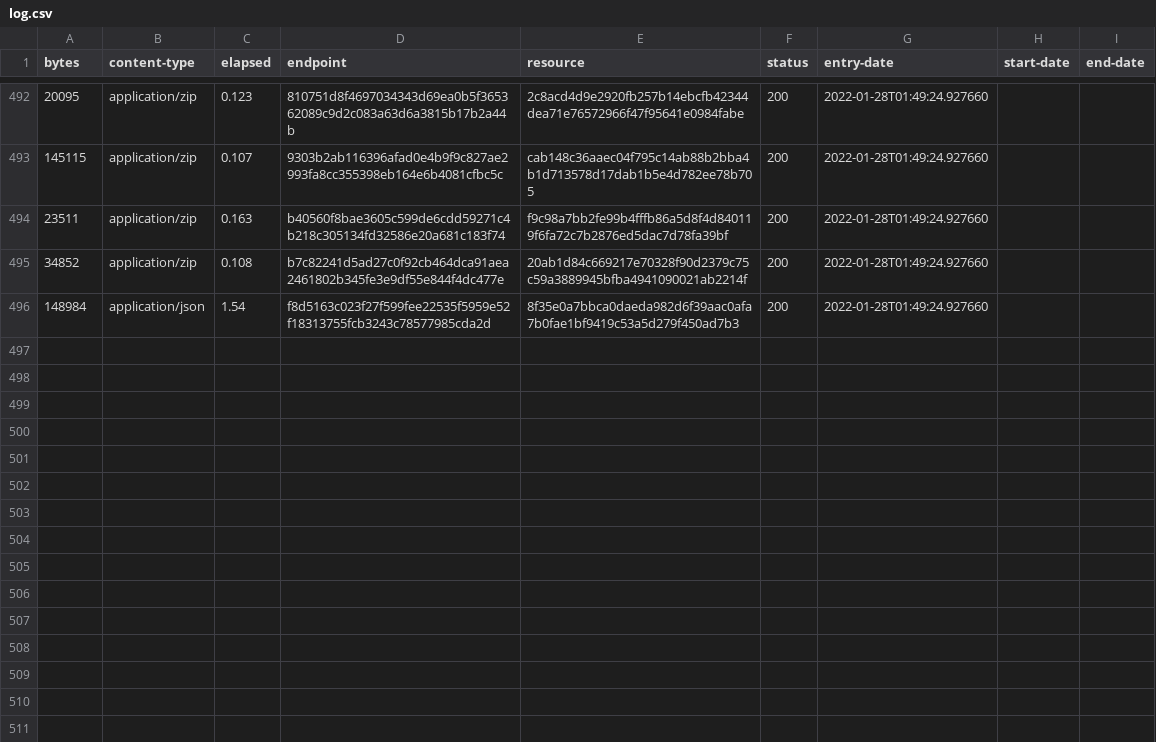
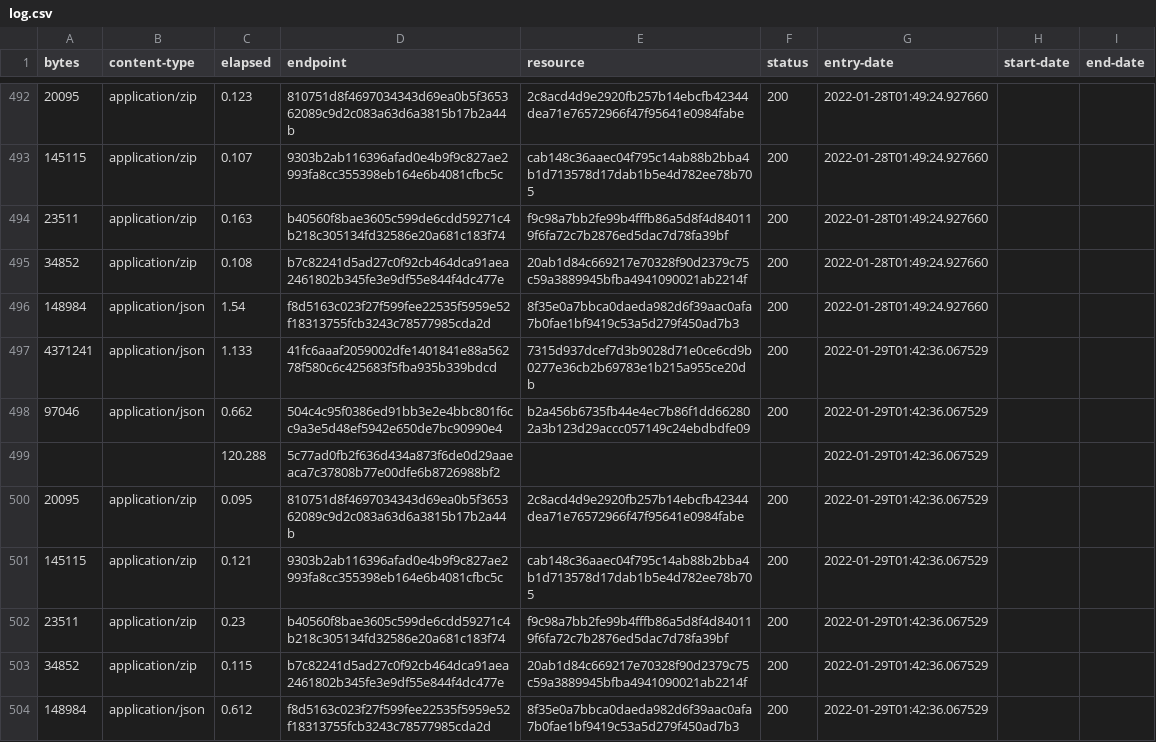
Before and after one commit to digital-land/tree-preservation-order-collection, a CSV file: collection/log.csv, drawn as a sheet; only a part is shown, gaps mark what is left out; the diff names each change by its address in the sheet, - before the commit and + after, or states it on an @@ line.

Commit message:
Collection 2022-01-29

```diff
--- a/collection/log.csv
+++ b/collection/log.csv
+row 497: 4371241 | application/json | 1.133 | 41fc6aaaf2059002dfe1401841e88a56278f580c6c425683f5fba935b339bdcd | 7315d937dcef7d3b9028d71e0ce6cd9b0277e36cb2b69783e1b215a955ce20db | 200 | 2022-01-29T01:42:36.067529
+row 498: 97046 | application/json | 0.662 | 504c4c95f0386ed91bb3e2e4bbc801f6cc9a3e5d48ef5942e650de7bc90990e4 | b2a456b6735fb44e4ec7b86f1dd662802a3b123d29accc057149c24ebdbdfe09 | 200 | 2022-01-29T01:42:36.067529
+row 499:  |  | 120.288 | 5c77ad0fb2f636d434a873f6de0d29aaeaca7c37808b77e00dfe6b8726988bf2 |  |  | 2022-01-29T01:42:36.067529
+row 500: 20095 | application/zip | 0.095 | 810751d8f4697034343d69ea0b5f365362089c9d2c083a63d6a3815b17b2a44b | 2c8acd4d9e2920fb257b14ebcfb42344dea71e76572966f47f95641e0984fabe | 200 | 2022-01-29T01:42:36.067529
+row 501: 145115 | application/zip | 0.121 | 9303b2ab116396afad0e4b9f9c827ae2993fa8cc355398eb164e6b4081cfbc5c | cab148c36aaec04f795c14ab88b2bba4b1d713578d17dab1b5e4d782ee78b705 | 200 | 2022-01-29T01:42:36.067529
+row 502: 23511 | application/zip | 0.23 | b40560f8bae3605c599de6cdd59271c4b218c305134fd32586e20a681c183f74 | f9c98a7bb2fe99b4fffb86a5d8f4d840119f6fa72c7b2876ed5dac7d78fa39bf | 200 | 2022-01-29T01:42:36.067529
+row 503: 34852 | application/zip | 0.115 | b7c82241d5ad27c0f92cb464dca91aea2461802b345fe3e9df55e844f4dc477e | 20ab1d84c669217e70328f90d2379c75c59a3889945bfba4941090021ab2214f | 200 | 2022-01-29T01:42:36.067529
+row 504: 148984 | application/json | 0.612 | f8d5163c023f27f599fee22535f5959e52f18313755fcb3243c78577985cda2d | 8f35e0a7bbca0daeda982d6f39aac0afa7b0fae1bf9419c53a5d279f450ad7b3 | 200 | 2022-01-29T01:42:36.067529
```
